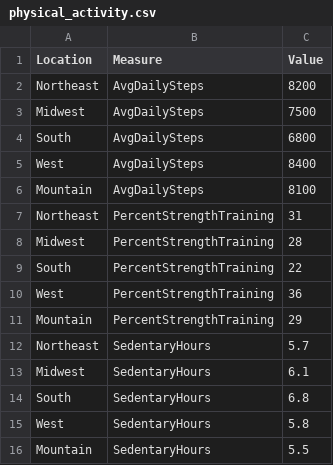
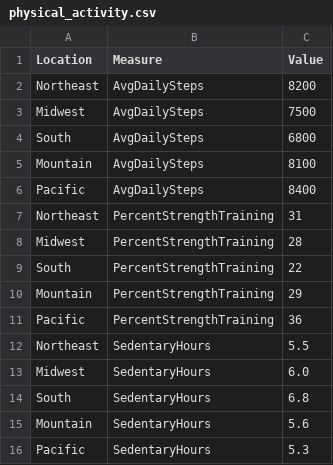
Before and after one commit to yin-kelly/bass-connections, a CSV file: datasets/physical_activity.csv, drawn as a sheet; removed rows and columns are numbered as before the commit, all else as after; the diff names each change by its address in the sheet, - before the commit and + after, or states it on an @@ line.

Commit message:
Updated activity regions with feedback

```diff
--- a/datasets/physical_activity.csv
+++ b/datasets/physical_activity.csv
-row 5: West | AvgDailySteps | 8400
+row 6: Pacific | AvgDailySteps | 8400
-row 10: West | PercentStrengthTraining | 36
+row 11: Pacific | PercentStrengthTraining | 36
-C12 (Value): 5.7
+C12 (Value): 5.5
-C13 (Value): 6.1
+C13 (Value): 6.0
-row 15: West | SedentaryHours | 5.8
-C15 (Value): 5.5
+C15 (Value): 5.6
+row 16: Pacific | SedentaryHours | 5.3
```
Also changed, not shown: 4 other files.
